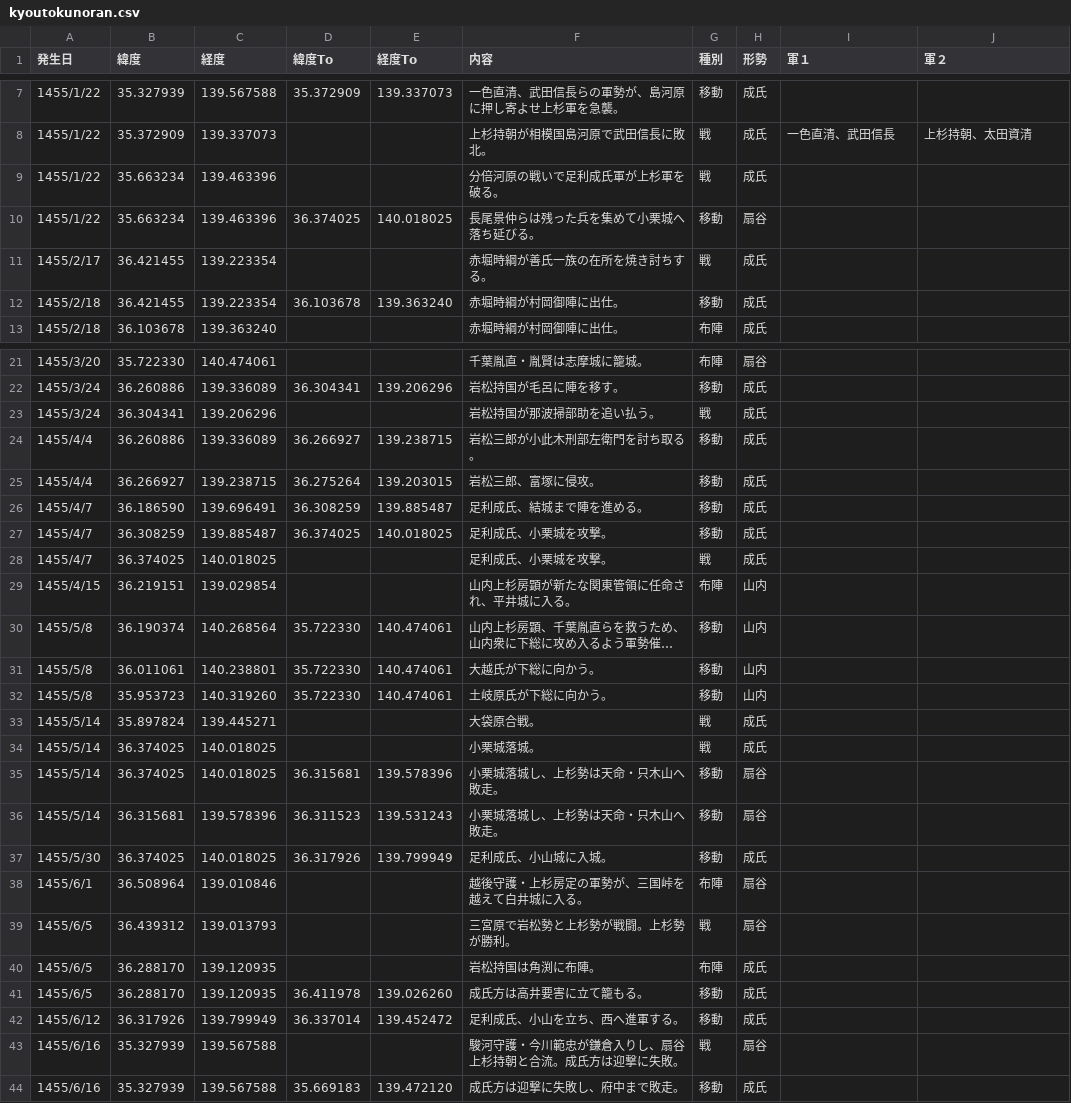
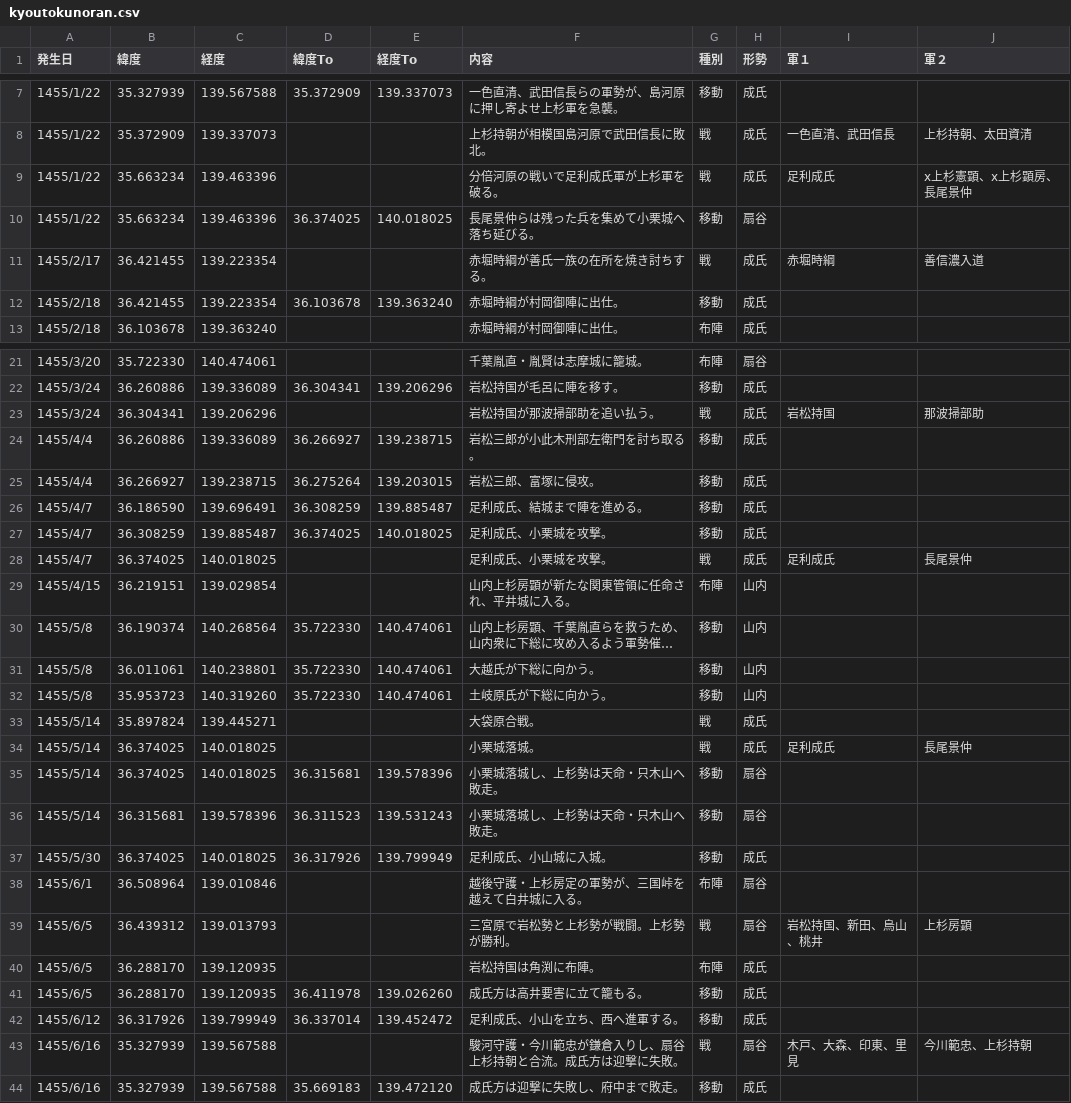
Before and after one commit to kokegreen/fujinzu, a CSV file: kyoutokunoran.csv, drawn as a sheet; only a part is shown, gaps mark what is left out; long unchanged cells end in …; the diff covers the shown part only.

Commit message:
Add files via upload

```diff
--- a/kyoutokunoran.csv
+++ b/kyoutokunoran.csv
@@ -8,5 +8,5 @@
 1455/1/22,35.372909,139.337073,,,上杉持朝が相模国島河原で武田信長に敗北。,戦,成氏,一色直清、武田信長,上杉持朝、太田資清
-1455/1/22,35.663234,139.463396,,,分倍河原の戦いで足利成氏軍が上杉軍を破る。,戦,成氏,,
+1455/1/22,35.663234,139.463396,,,分倍河原の戦いで足利成氏軍が上杉軍を破る。,戦,成氏,足利成氏,x上杉憲顕、x上杉顕房、長尾景仲
 1455/1/22,35.663234,139.463396,36.374025,140.018025,長尾景仲らは残った兵を集めて小栗城へ落ち延びる。,移動,扇谷,,
-1455/2/17,36.421455,139.223354,,,赤堀時綱が善氏一族の在所を焼き討ちする。,戦,成氏,,
+1455/2/17,36.421455,139.223354,,,赤堀時綱が善氏一族の在所を焼き討ちする。,戦,成氏,赤堀時綱,善信濃入道
 1455/2/18,36.421455,139.223354,36.103678,139.363240,赤堀時綱が村岡御陣に出仕。,移動,成氏,,
@@ -22,3 +22,3 @@
 1455/3/24,36.260886,139.336089,36.304341,139.206296,岩松持国が毛呂に陣を移す。,移動,成氏,,
-1455/3/24,36.304341,139.206296,,,岩松持国が那波掃部助を追い払う。,戦,成氏,,
+1455/3/24,36.304341,139.206296,,,岩松持国が那波掃部助を追い払う。,戦,成氏,岩松持国,那波掃部助
 1455/4/4,36.260886,139.336089,36.266927,139.238715,岩松三郎が小此木刑部左衛門を討ち取る。,移動,成氏,,
@@ -27,3 +27,3 @@
 1455/4/7,36.308259,139.885487,36.374025,140.018025,足利成氏、小栗城を攻撃。,移動,成氏,,
-1455/4/7,36.374025,140.018025,,,足利成氏、小栗城を攻撃。,戦,成氏,,
+1455/4/7,36.374025,140.018025,,,足利成氏、小栗城を攻撃。,戦,成氏,足利成氏,長尾景仲
 1455/4/15,36.219151,139.029854,,,山内上杉房顕が新たな関東管領に任命され、平井城に入る。,布陣,山内,,
@@ -33,3 +33,3 @@
 1455/5/14,35.897824,139.445271,,,大袋原合戦。,戦,成氏,,
-1455/5/14,36.374025,140.018025,,,小栗城落城。,戦,成氏,,
+1455/5/14,36.374025,140.018025,,,小栗城落城。,戦,成氏,足利成氏,長尾景仲
 1455/5/14,36.374025,140.018025,36.315681,139.578396,小栗城落城し、上杉勢は天命・只木山へ敗走。,移動,扇谷,,
@@ -38,3 +38,3 @@
 1455/6/1,36.508964,139.010846,,,越後守護・上杉房定の軍勢が、三国峠を越えて白井城に入る。,布陣,扇谷,,
-1455/6/5,36.439312,139.013793,,,三宮原で岩松勢と上杉勢が戦闘。上杉勢が勝利。,戦,扇谷,,
+1455/6/5,36.439312,139.013793,,,三宮原で岩松勢と上杉勢が戦闘。上杉勢が勝利。,戦,扇谷,岩松持国、新田、烏山、桃井,上杉房顕
 1455/6/5,36.288170,139.120935,,,岩松持国は角渕に布陣。,布陣,成氏,,
@@ -42,3 +42,3 @@
 1455/6/12,36.317926,139.799949,36.337014,139.452472,足利成氏、小山を立ち、西へ進軍する。,移動,成氏,,
-1455/6/16,35.327939,139.567588,,,駿河守護・今川範忠が鎌倉入りし、扇谷上杉持朝と合流。成氏方は迎撃に失敗。,戦,扇谷,,
+1455/6/16,35.327939,139.567588,,,駿河守護・今川範忠が鎌倉入りし、扇谷上杉持朝と合流。成氏方は迎撃に失敗。,戦,扇谷,木戸、大森、印東、里見,今川範忠、上杉持朝
 1455/6/16,35.327939,139.567588,35.669183,139.472120,成氏方は迎撃に失敗し、府中まで敗走。,移動,成氏,,
```
Also changed, not shown: 2 edited cells elsewhere in this file.
